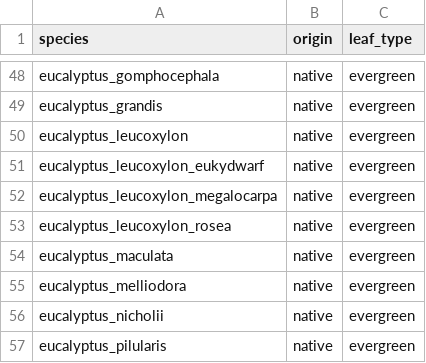
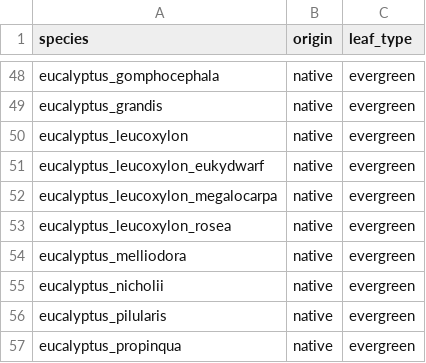
Before and after one commit to CourtneyCampany/woodstock, a CSV file: data/species_origin.csv, drawn as a sheet; only a part is shown, gaps mark what is left out; the shorter side is filled out with more unchanged rows.

```diff
--- a/data/species_origin.csv
+++ b/data/species_origin.csv
@@ -53,3 +53,2 @@ eucalyptus_leucoxylon_megalocarpa,native,evergreen
 eucalyptus_leucoxylon_rosea,native,evergreen
-eucalyptus_maculata,native,evergreen
 eucalyptus_melliodora,native,evergreen
```
Also changed, not shown: data/si_means_climate.csv, 11 other files.
